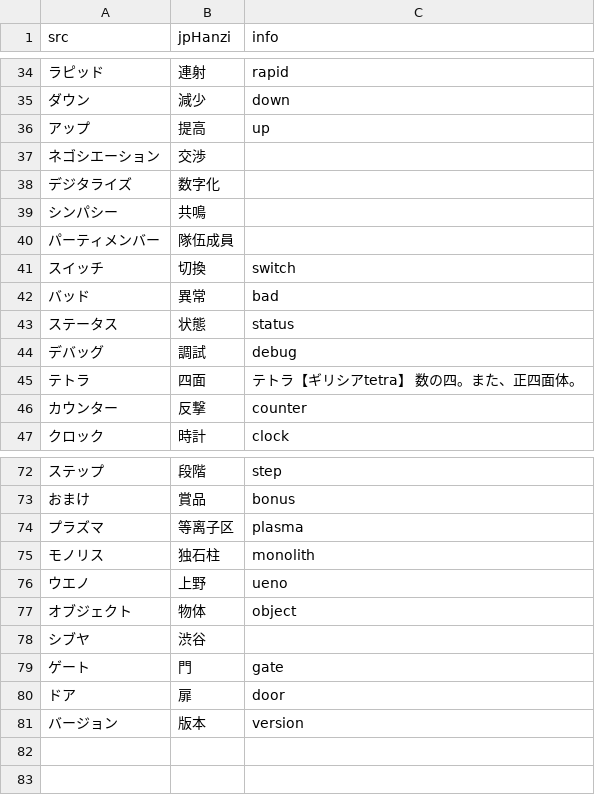
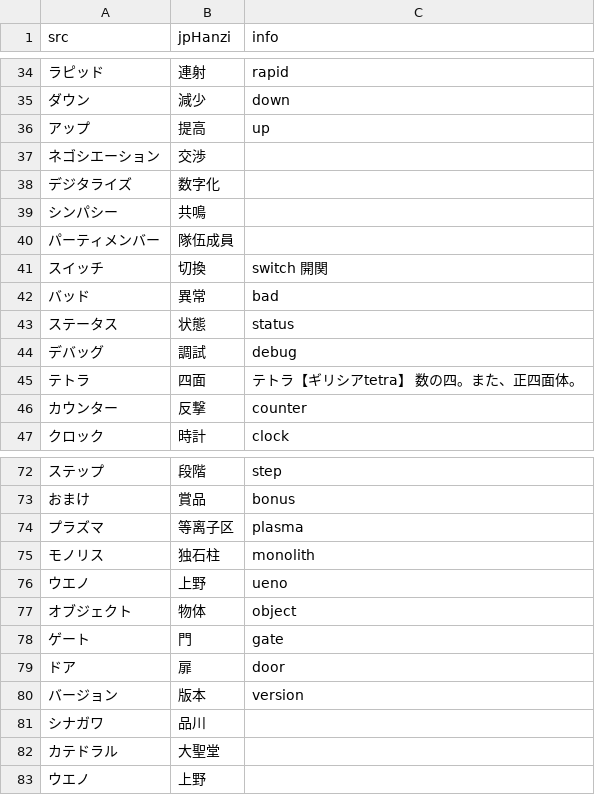
Before and after one commit to SANliangMU/smt_imagine_translate, a CSV file: dict.csv, drawn as a sheet; only a part is shown, gaps mark what is left out.

```diff
--- a/dict.csv
+++ b/dict.csv
@@ -40,3 +40,3 @@ src,jpHanzi,info,
 パーティメンバー,隊伍成員,,
-スイッチ,切換,switch,
+スイッチ,切換,switch 開関,
 バッド,異常,bad,
@@ -77,3 +77,2 @@ src,jpHanzi,info,
 オブジェクト,物体,object,
-シブヤ,渋谷,,
 ゲート,門,gate,
@@ -81 +80,4 @@ src,jpHanzi,info,
 バージョン,版本,version,
+シナガワ,品川,,
+カテドラル,大聖堂,,
+ウエノ,上野,,
```
Also changed, not shown: translate/Client/CMapData.csv, translate/Client/CMessageData_IFCommandHelp.csv, 1 other file.
